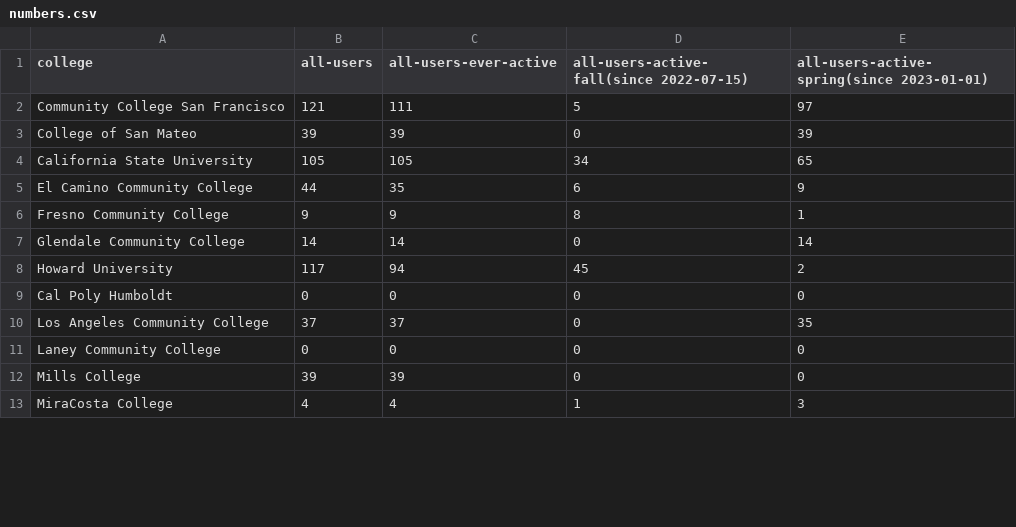
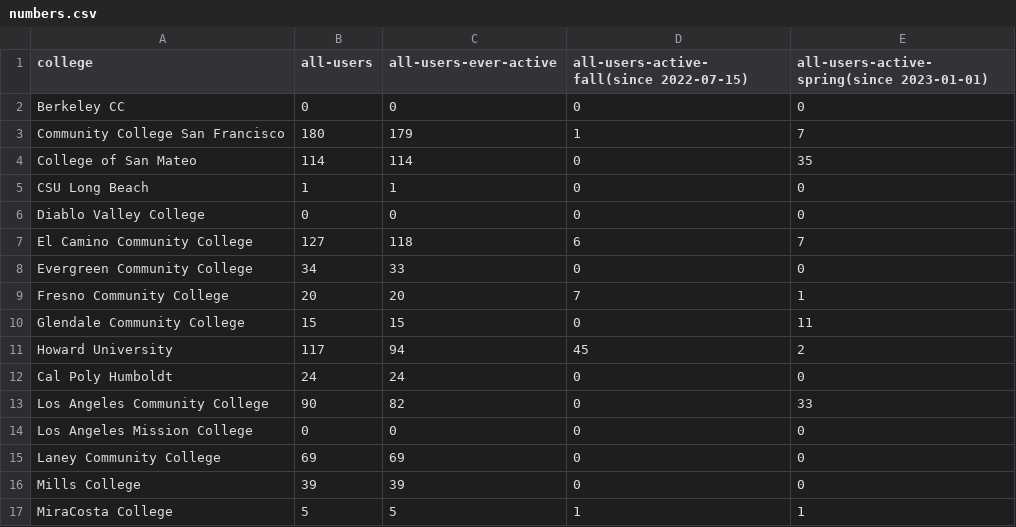
Before and after one commit to sean-morris/cloudbank-pilot-hub-users, a CSV file: numbers.csv, drawn as a sheet; only a part is shown; the diff covers the shown part only.

Commit message:
Updated Numbers

```diff
--- a/numbers.csv
+++ b/numbers.csv
@@ -1,13 +1,17 @@
 college,all-users,all-users-ever-active,all-users-active-fall(since 2022-07-15),all-users-active-spring(since 2023-01-01)
-Community College San Francisco,121,111,5,97
-College of San Mateo,39,39,0,39
-California State University,105,105,34,65
-El Camino Community College,44,35,6,9
-Fresno Community College,9,9,8,1
-Glendale Community College,14,14,0,14
+Berkeley CC,0,0,0,0
+Community College San Francisco,180,179,1,7
+College of San Mateo,114,114,0,35
+CSU Long Beach,1,1,0,0
+Diablo Valley College,0,0,0,0
+El Camino Community College,127,118,6,7
+Evergreen Community College,34,33,0,0
+Fresno Community College,20,20,7,1
+Glendale Community College,15,15,0,11
 Howard University,117,94,45,2
-Cal Poly Humboldt,0,0,0,0
-Los Angeles Community College,37,37,0,35
-Laney Community College,0,0,0,0
+Cal Poly Humboldt,24,24,0,0
+Los Angeles Community College,90,82,0,33
+Los Angeles  Mission College,0,0,0,0
+Laney Community College,69,69,0,0
 Mills College,39,39,0,0
-MiraCosta College,4,4,1,3
+MiraCosta College,5,5,1,1
```
Also changed, not shown: 8 added rows and 17 edited cells elsewhere in this file.
